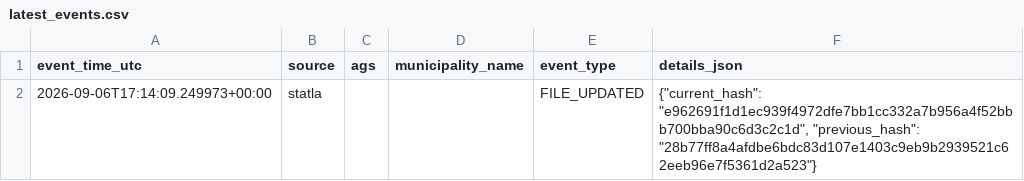
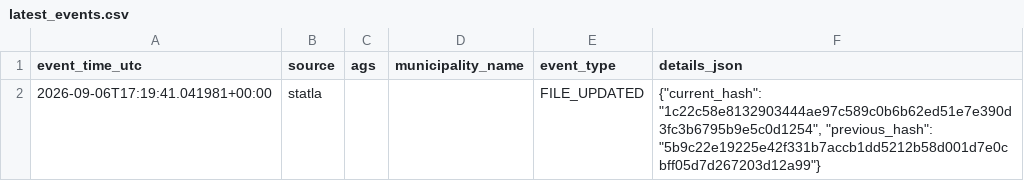
Before and after one commit to volzinnovation/wahl-monitor.de, a CSV file: data/2026-lsa/reports/latest_events.csv, drawn as a sheet.

```diff
--- a/data/2026-lsa/reports/latest_events.csv
+++ b/data/2026-lsa/reports/latest_events.csv
@@ -1,2 +1,2 @@
 event_time_utc,source,ags,municipality_name,event_type,details_json
-2026-09-06T17:14:09.249973+00:00,statla,,,FILE_UPDATED,"{""current_hash"": ""e962691f1d1ec939f4972dfe7bb1cc332a7b956a4f52bbb700bba90c6d3c2c1d"", ""previous_hash"": ""28b77ff8a4afdbe6bdc83d107e1403c9eb9b2939521c62eeb96e7f5361d2a523""}"
+2026-09-06T17:19:41.041981+00:00,statla,,,FILE_UPDATED,"{""current_hash"": ""1c22c58e8132903444ae97c589c0b6b62ed51e7e390d3fc3b6795b9e5c0d1254"", ""previous_hash"": ""5b9c22e19225e42f331b7accb1dd5212b58d001d7e0cbff05d7d267203d12a99""}"
```
Also changed, not shown: data/2026-lsa/latest/official_sources/9fce65bb2d3229ca.csv, data/2026-lsa/latest/statla_party_results.csv, 8 other files.
